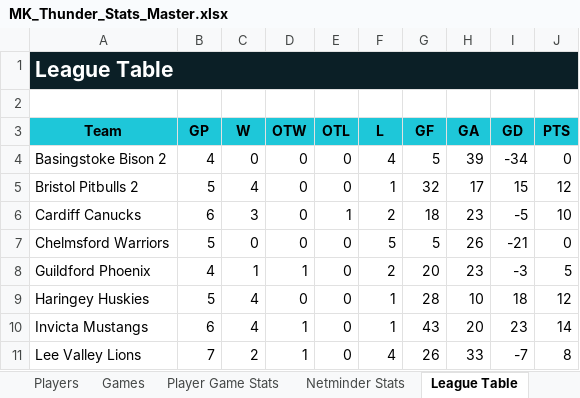
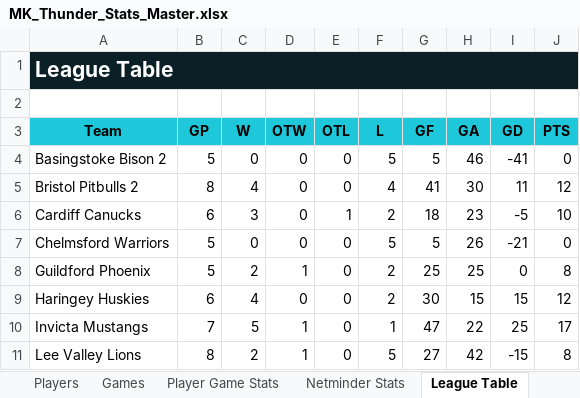
Before and after one commit to Howardmoon76/mk-thunder-stats-v2, an Excel workbook: MK_Thunder_Stats_Master.xlsx, sheet League Table, drawn as a sheet; only a part is shown; values as stored, in another font and other column widths than the file's, no borders; the diff covers the shown part only; the diff names each change by its address in the sheet, - before the commit and + after, or states it on an @@ line.

Commit message:
Add files via upload

```diff
--- a/MK_Thunder_Stats_Master.xlsx (sheet League Table)
+++ b/MK_Thunder_Stats_Master.xlsx (sheet League Table)
-B4 (GP): 4
+B4 (GP): 5
-F4 (L): 4
+F4 (L): 5
-H4 (GA): 39
+H4 (GA): 46
-I4 (GD): -34
+I4 (GD): -41
-B5 (GP): 5
+B5 (GP): 8
-F5 (L): 1
+F5 (L): 4
-G5 (GF): 32
+G5 (GF): 41
-H5 (GA): 17
+H5 (GA): 30
-I5 (GD): 15
+I5 (GD): 11
-B8 (GP): 4
+B8 (GP): 5
-C8 (W): 1
+C8 (W): 2
-G8 (GF): 20
+G8 (GF): 25
-H8 (GA): 23
+H8 (GA): 25
-I8 (GD): -3
+I8 (GD): 0
-J8 (PTS): 5
+J8 (PTS): 8
-B9 (GP): 5
+B9 (GP): 6
-F9 (L): 1
+F9 (L): 2
-G9 (GF): 28
+G9 (GF): 30
-H9 (GA): 10
+H9 (GA): 15
-I9 (GD): 18
+I9 (GD): 15
-B10 (GP): 6
+B10 (GP): 7
-C10 (W): 4
+C10 (W): 5
-G10 (GF): 43
+G10 (GF): 47
-H10 (GA): 20
+H10 (GA): 22
-I10 (GD): 23
+I10 (GD): 25
-J10 (PTS): 14
+J10 (PTS): 17
-B11 (GP): 7
+B11 (GP): 8
-F11 (L): 4
+F11 (L): 5
-G11 (GF): 26
+G11 (GF): 27
-H11 (GA): 33
+H11 (GA): 42
-I11 (GD): -7
+I11 (GD): -15
```
Also changed, not shown: 10 edited cells elsewhere in this sheet, sheet Cup Table, sheet Games, sheet Dashboard.
